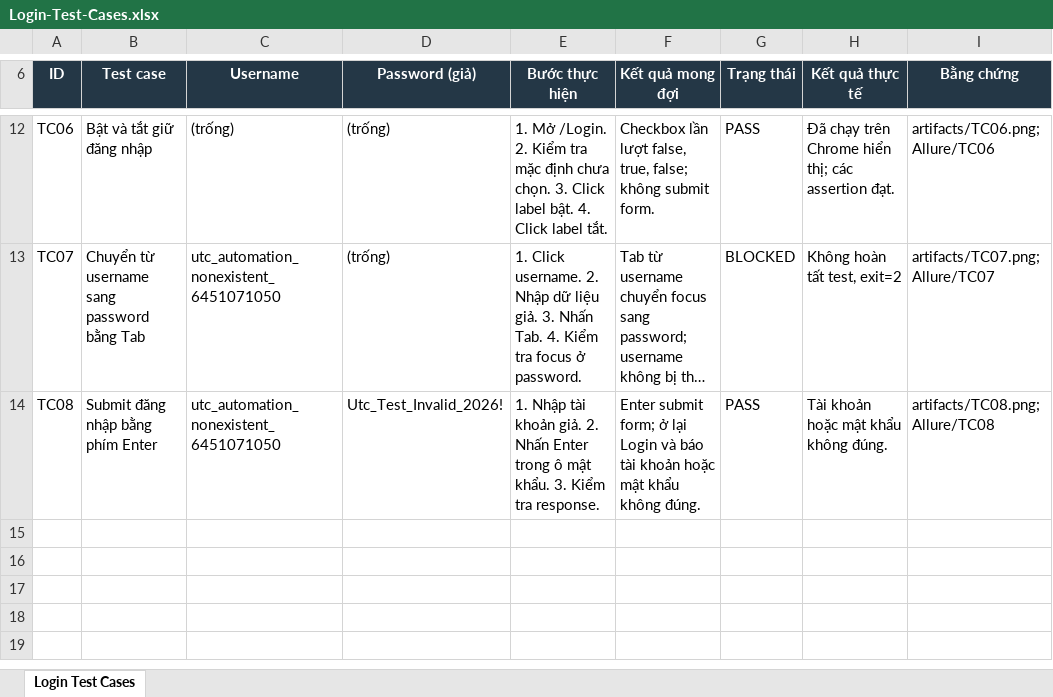
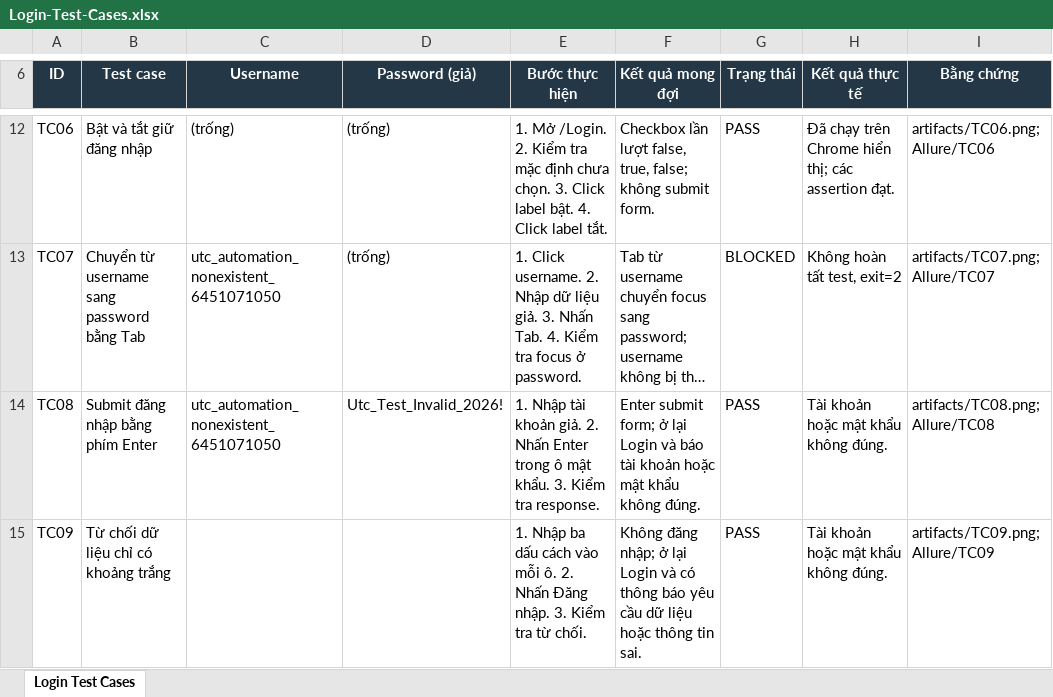
Before and after one commit to DaiNghia800/automation_test_6451071050, an Excel workbook: outputs/Login-Test-Cases.xlsx, sheet Login Test Cases, drawn as a sheet; only a part is shown, gaps mark what is left out; long unchanged cells end in …; values as stored, in another font and other column widths than the file's, no borders; conditional formats not drawn; the diff names each change by its address in the sheet, - before the commit and + after, or states it on an @@ line.

Commit message:
test(login): TC09 Từ chối dữ liệu chỉ có khoảng trắng (PASS)

```diff
--- a/outputs/Login-Test-Cases.xlsx (sheet Login Test Cases)
+++ b/outputs/Login-Test-Cases.xlsx (sheet Login Test Cases)
+row 15: TC09 | Từ chối dữ liệu chỉ có khoảng trắng |  |  | 1. Nhập ba dấu cách vào mỗi ô. 2. Nhấn Đăng nhập. 3. Kiểm tra từ chối. | Không đăng nhập; ở lại Login và có thông báo yêu cầu dữ liệu hoặc thông tin sai. | PASS | Tài khoản hoặc mật khẩu không đúng. | artifacts/TC09.png; Allure/TC09
```
Also changed, not shown: 2 other files.
